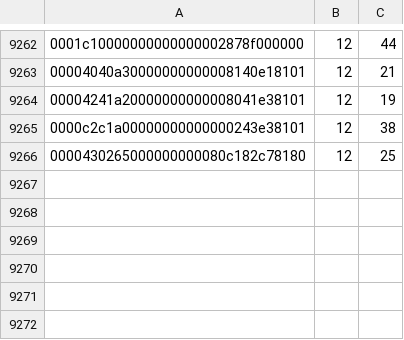
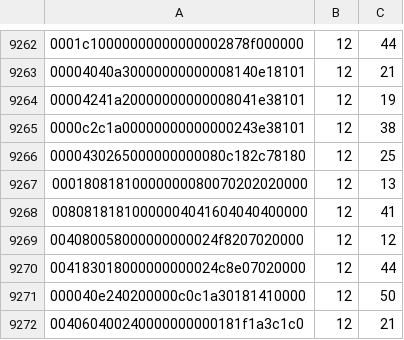
Before and after one commit to lk16/squared, a CSV file: book/ali_book.csv, drawn as a sheet; only a part is shown, gaps mark what is left out; the diff names each change by its address in the sheet, - before the commit and + after, or states it on an @@ line.

Commit message:
book changed, fixed pvs flaws

```diff
--- a/book/ali_book.csv
+++ b/book/ali_book.csv
+row 9267: 00018081810000000080070202020000 | 12 | 13
+row 9268: 00808181810000004041604040400000 | 12 | 41
+row 9269: 004080058000000000024f8207020000 | 12 | 12
+row 9270: 004183018000000000024c8e07020000 | 12 | 44
+row 9271: 000040e240200000c0c1a30181410000 | 12 | 50
+row 9272: 004060400240000000000181f1a3c1c0 | 12 | 21
```
Also changed, not shown: 6 other files.
